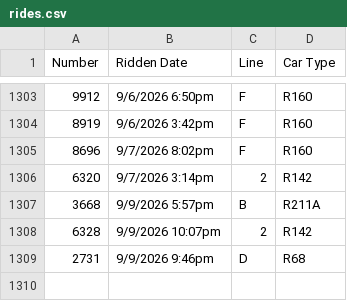
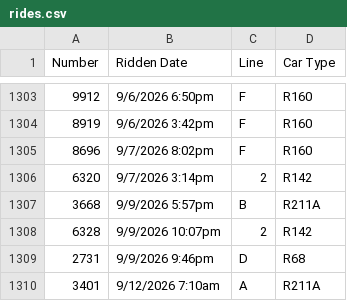
Before and after one commit to CalebRoenigk/subway-ride-visualizer, a CSV file: public/data/rides.csv, drawn as a sheet; only a part is shown, gaps mark what is left out.

```diff
--- a/public/data/rides.csv
+++ b/public/data/rides.csv
@@ -1309 +1309,2 @@
 2731,9/9/2026 9:46pm,D,R68
+3401,9/12/2026 7:10am,A,R211A
```
Also changed, not shown: 1 other file.
